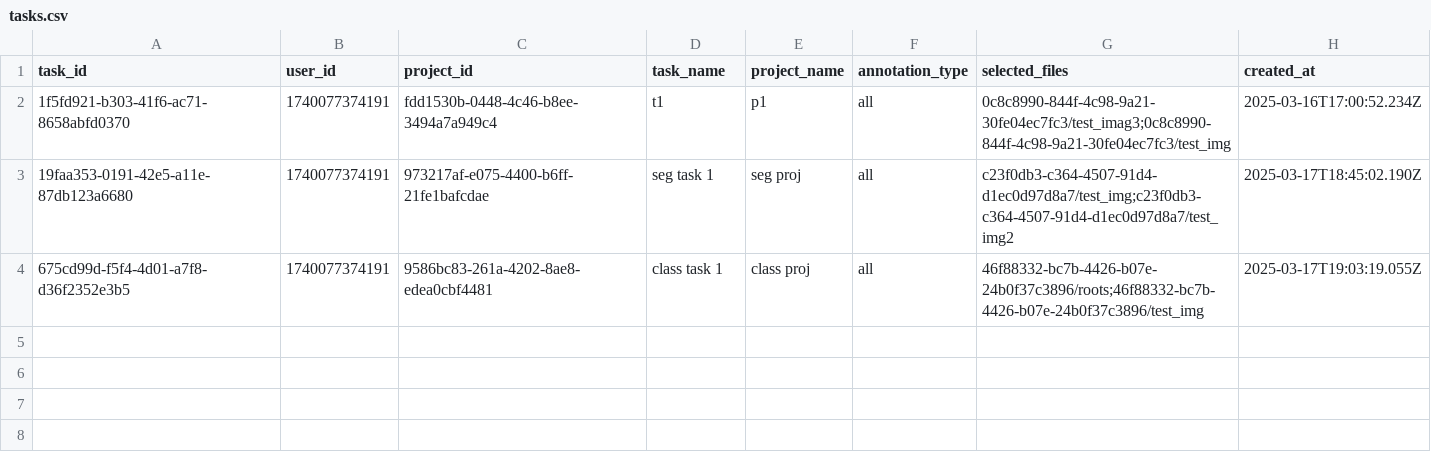
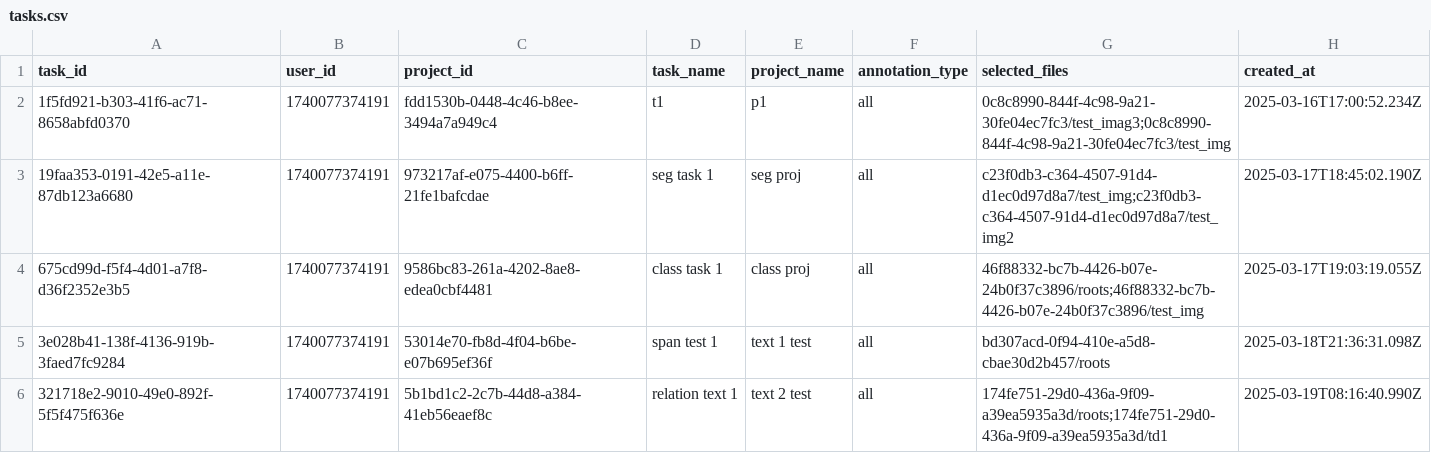
Before and after one commit to raihan5802/Annotation-Page---Ai-Platform, a CSV file: tasks.csv, drawn as a sheet.

```diff
--- a/tasks.csv
+++ b/tasks.csv
@@ -4 +4,3 @@ task_id,user_id,project_id,task_name,project_name,annotation_type,selected_files
 675cd99d-f5f4-4d01-a7f8-d36f2352e3b5,1740077374191,9586bc83-261a-4202-8ae8-edea0cbf4481,class task 1,class proj,all,"46f88332-bc7b-4426-b07e-24b0f37c3896/roots;46f88332-bc7b-4426-b07e-24b0f37c3896/test_img",2025-03-17T19:03:19.055Z
+3e028b41-138f-4136-919b-3faed7fc9284,1740077374191,53014e70-fb8d-4f04-b6be-e07b695ef36f,span test 1,text 1 test,all,"bd307acd-0f94-410e-a5d8-cbae30d2b457/roots",2025-03-18T21:36:31.098Z
+321718e2-9010-49e0-892f-5f5f475f636e,1740077374191,5b1bd1c2-2c7b-44d8-a384-41eb56eaef8c,relation text 1,text 2 test,all,"174fe751-29d0-436a-9f09-a39ea5935a3d/roots;174fe751-29d0-436a-9f09-a39ea5935a3d/td1",2025-03-19T08:16:40.990Z
```
Also changed, not shown: jobs.csv, projects.csv, 23 other files.
